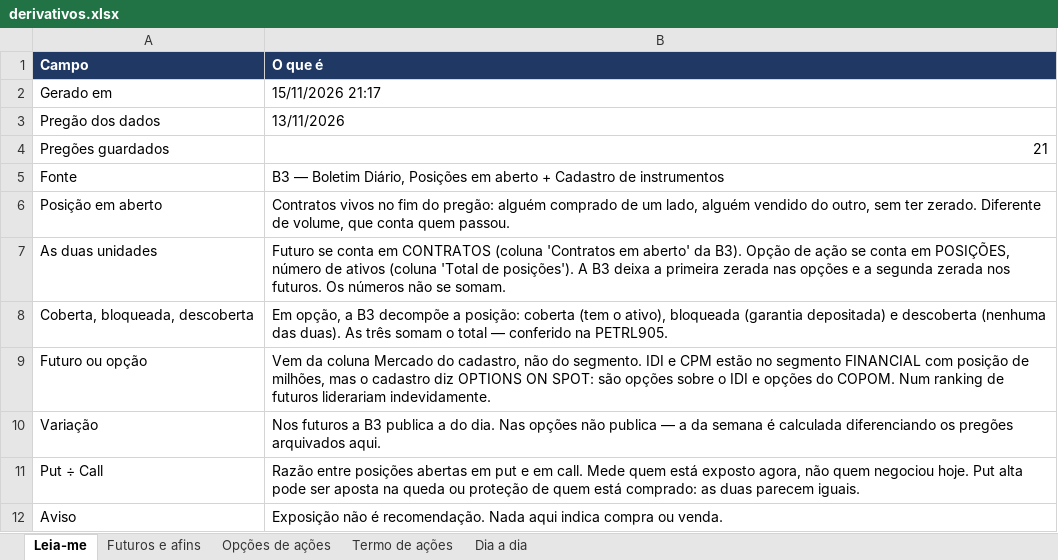
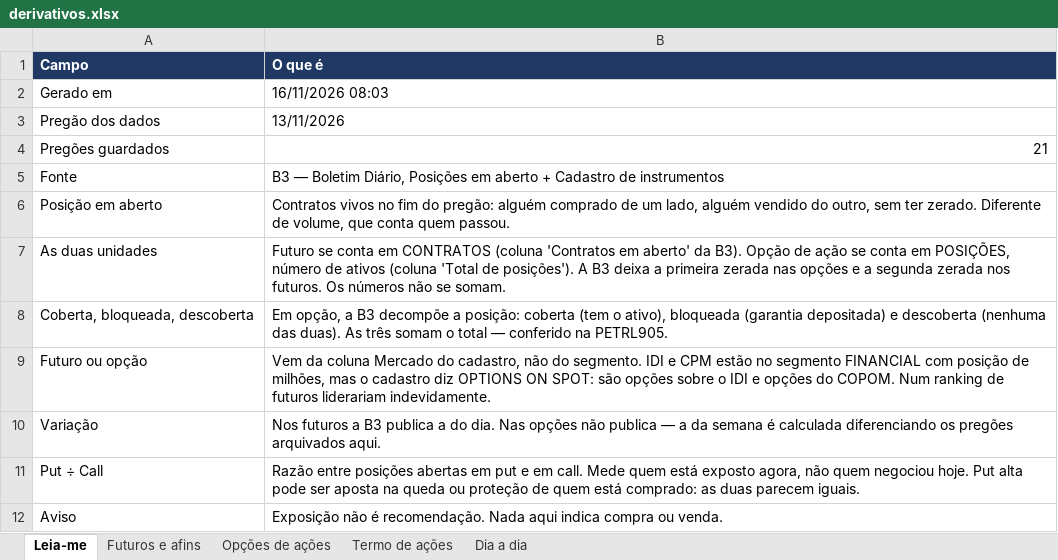
Before and after one commit to jarbasdacosta/pendulodemercado, an Excel workbook: content/posicionamento/derivativos.xlsx, sheet Leia-me, drawn as a sheet; values as stored, in another font and other column widths than the file's, no borders; the diff names each change by its address in the sheet, - before the commit and + after, or states it on an @@ line.

```diff
--- a/content/posicionamento/derivativos.xlsx (sheet Leia-me)
+++ b/content/posicionamento/derivativos.xlsx (sheet Leia-me)
-B2 (O que é): 15/11/2026 21:17
+B2 (O que é): 16/11/2026 08:03
```
Also changed, not shown: content/adr/adr.xlsx, content/posicionamento/aluguel.xlsx, 3 other files.
